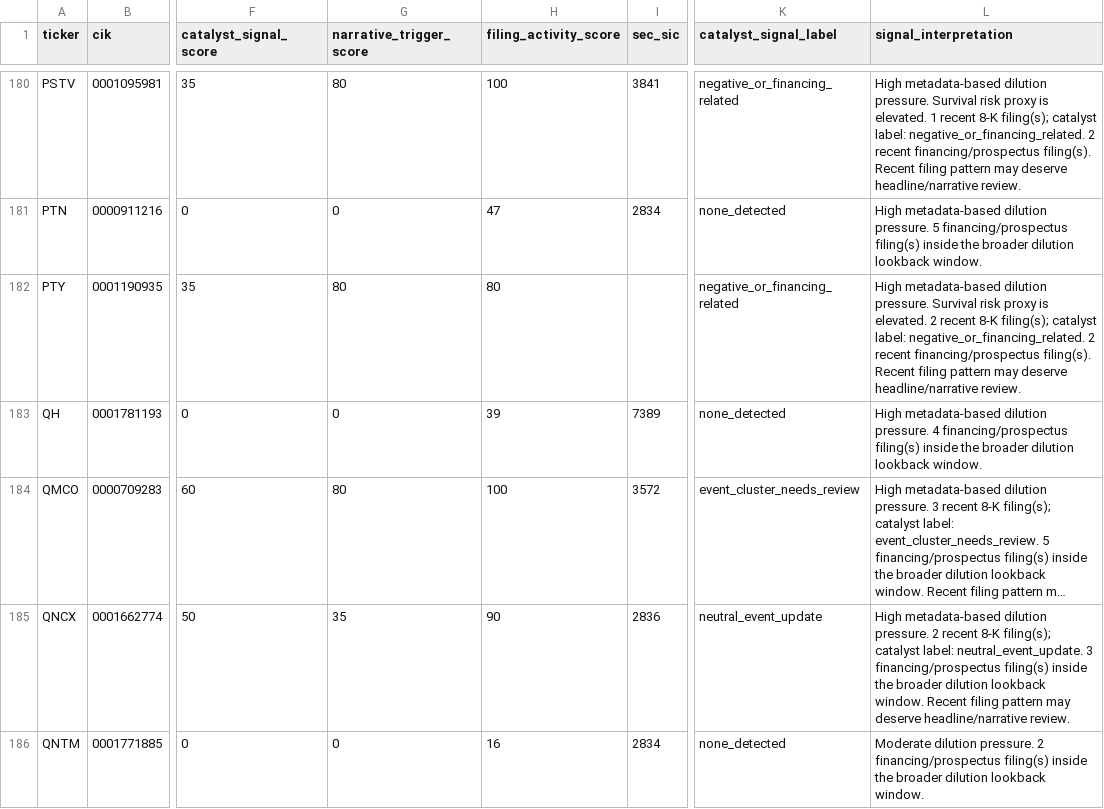
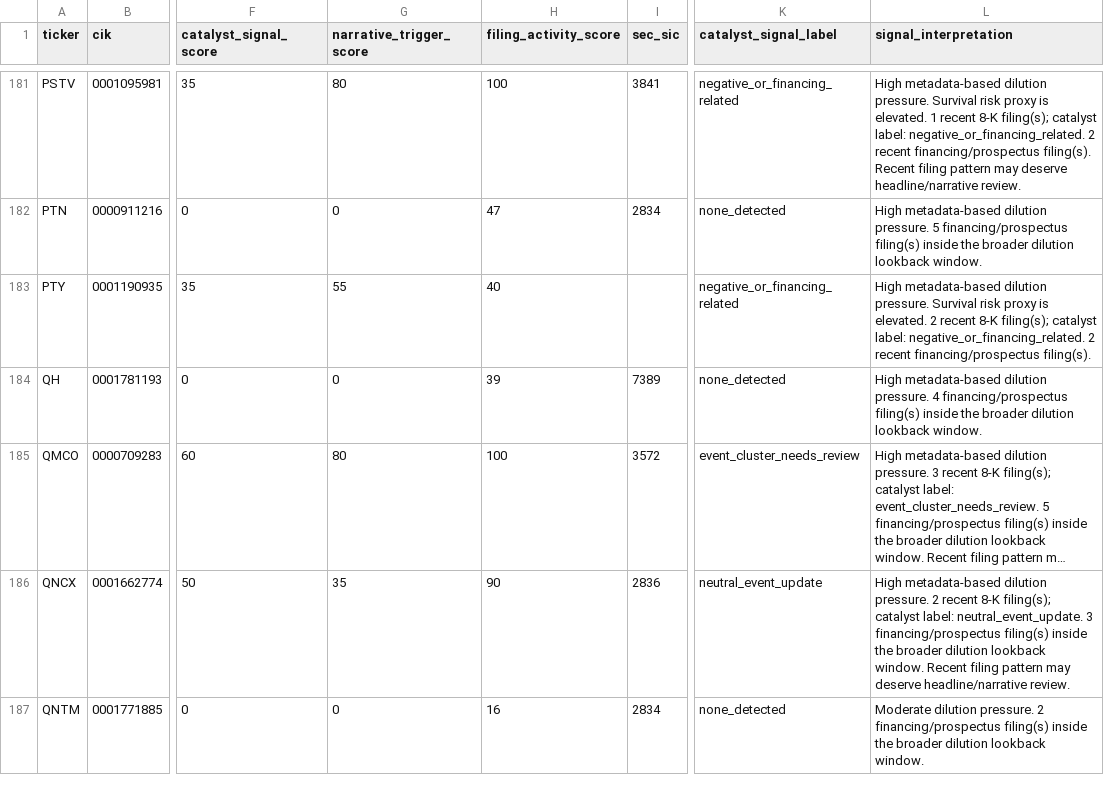
Before and after one commit to Kastnermj/mysterymachine, a CSV file: data/processed/sec_filing_signals.csv, drawn as a sheet; only a part is shown, gaps mark what is left out; long unchanged cells end in …; addresses are those after the commit; the diff covers the shown part only; the diff names each change by its address in the sheet, - before the commit and + after, or states it on an @@ line.

```diff
--- a/data/processed/sec_filing_signals.csv
+++ b/data/processed/sec_filing_signals.csv
-G183 (narrative_trigger_score): 80
+G183 (narrative_trigger_score): 55
-H183 (filing_activity_score): 80
+H183 (filing_activity_score): 40
-L183 (signal_interpretation): …financing/prospectus filing(s). Recent filing pattern may deserve headline/narrative review.
+L183 (signal_interpretation): …financing/prospectus filing(s).
```
Also changed, not shown: 1 added row and 45 edited cells elsewhere in this file, data/processed/event_shocks.csv, data/processed/fundamentals_stub.csv, 10 other files.
